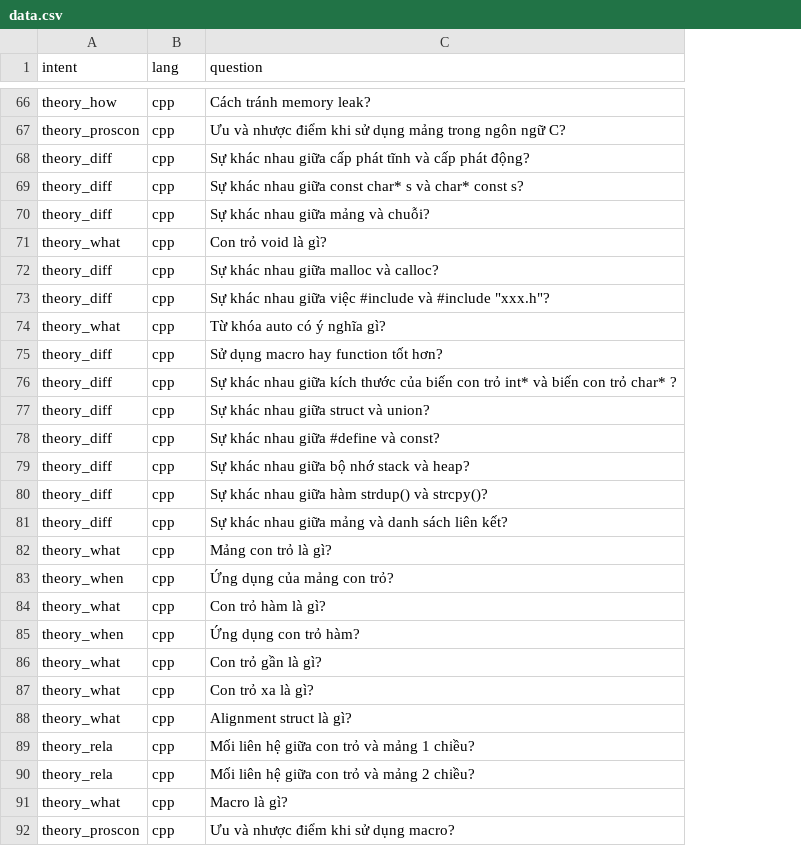
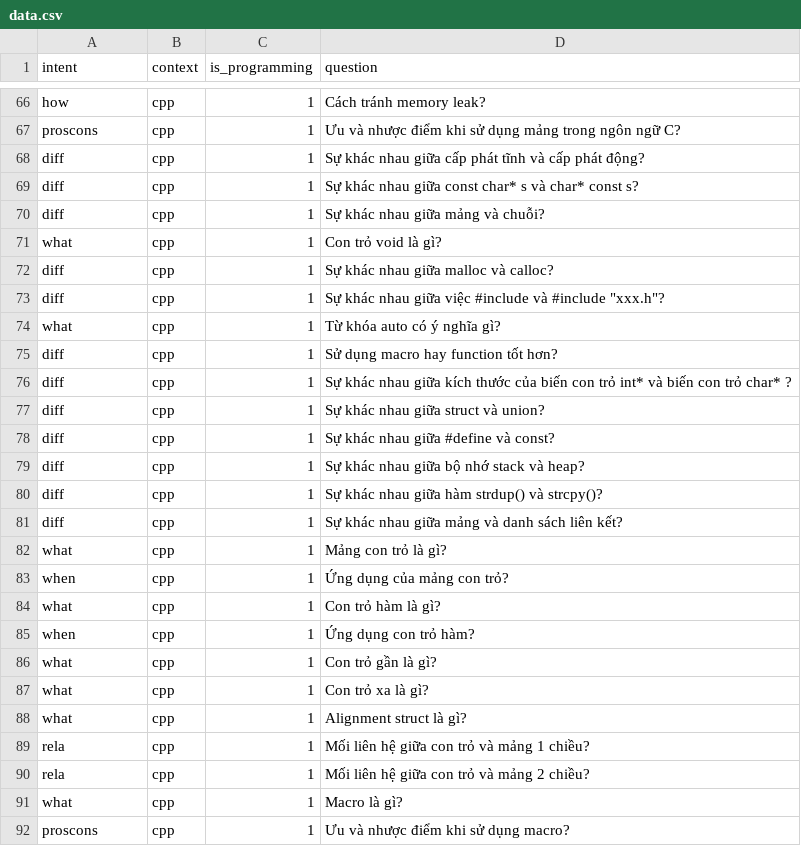
Before and after one commit to tamlc46/CodEbot, a CSV file: data/data.csv, drawn as a sheet; only a part is shown, gaps mark what is left out; the diff covers the shown part only; the diff names each change by its address in the sheet, - before the commit and + after, or states it on an @@ line.

```diff
--- a/data/data.csv
+++ b/data/data.csv
+column C (is_programming), rows 66-92: all 1
-B1: lang
+B1: context
-A66 (intent): theory_how
+A66 (intent): how
-A67 (intent): theory_proscon
+A67 (intent): proscons
-A68:A70 (intent): theory_diff
+A68:A70 (intent): diff
-A71 (intent): theory_what
+A71 (intent): what
-A72:A73 (intent): theory_diff
+A72:A73 (intent): diff
-A74 (intent): theory_what
+A74 (intent): what
-A75:A81 (intent): theory_diff
+A75:A81 (intent): diff
-A82 (intent): theory_what
+A82 (intent): what
-A83 (intent): theory_when
+A83 (intent): when
-A84 (intent): theory_what
+A84 (intent): what
-A85 (intent): theory_when
+A85 (intent): when
-A86:A88 (intent): theory_what
+A86:A88 (intent): what
-A89:A90 (intent): theory_rela
+A89:A90 (intent): rela
-A91 (intent): theory_what
+A91 (intent): what
-A92 (intent): theory_proscon
+A92 (intent): proscons
```
Also changed, not shown: 18 added rows and 91 edited cells elsewhere in this file.
